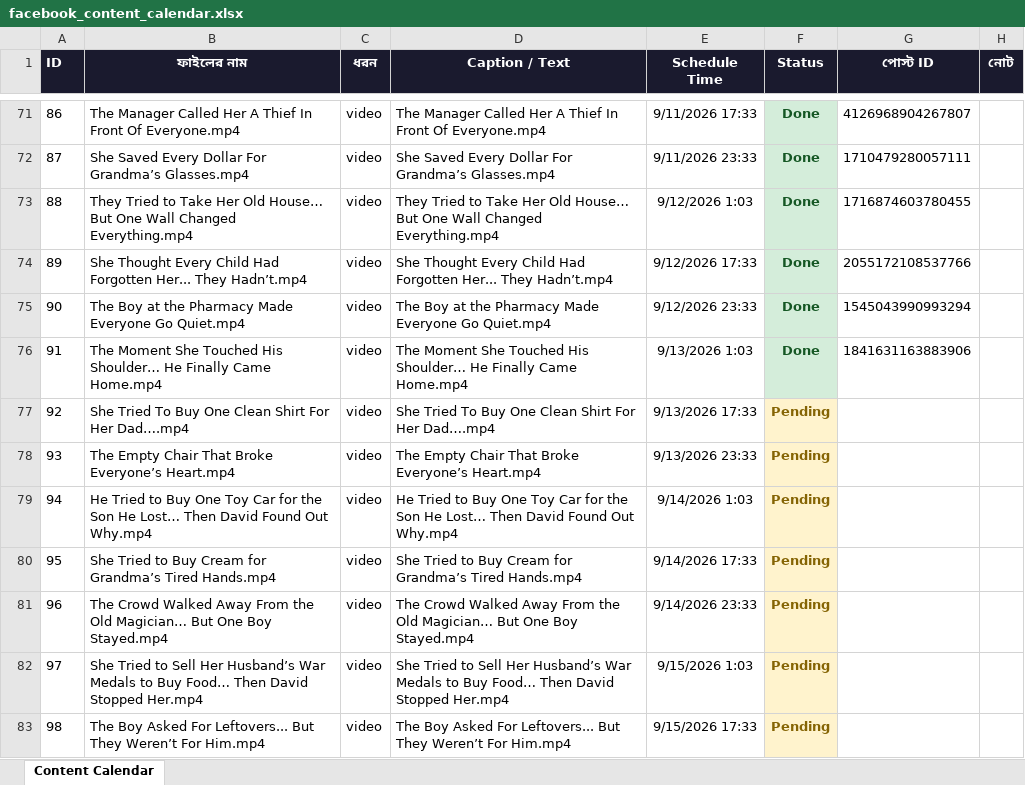
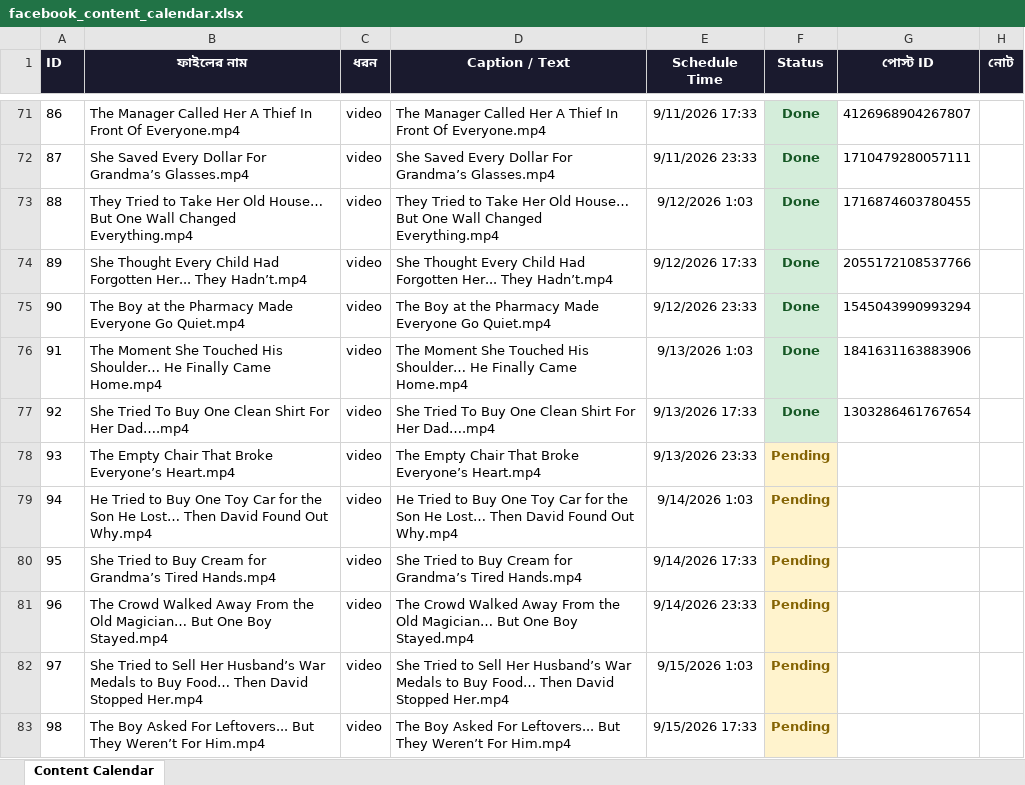
Before and after one commit to niru799x-beep/fb-autoposter-good-side, an Excel workbook: facebook_content_calendar.xlsx, sheet Content Calendar, drawn as a sheet; only a part is shown, gaps mark what is left out; values as stored, in another font and other column widths than the file's, no borders; the diff names each change by its address in the sheet, - before the commit and + after, or states it on an @@ line.

```diff
--- a/facebook_content_calendar.xlsx (sheet Content Calendar)
+++ b/facebook_content_calendar.xlsx (sheet Content Calendar)
-F77 (Status): Pending
+F77 (Status): Done
@@ F77 fill: #FFF3CD → #D4EDDA, text colour: #856404 → #155724 @@
-G77 (পোস্ট ID): (empty)
+G77 (পোস্ট ID): 1303286461767654
```
